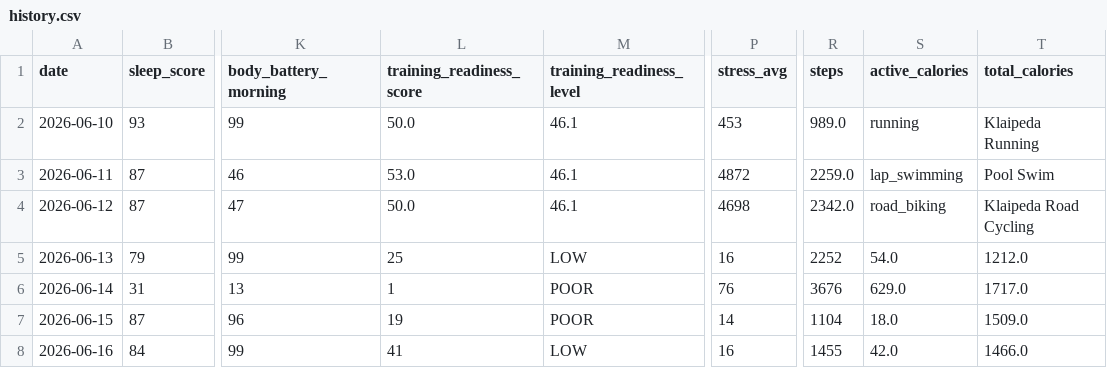
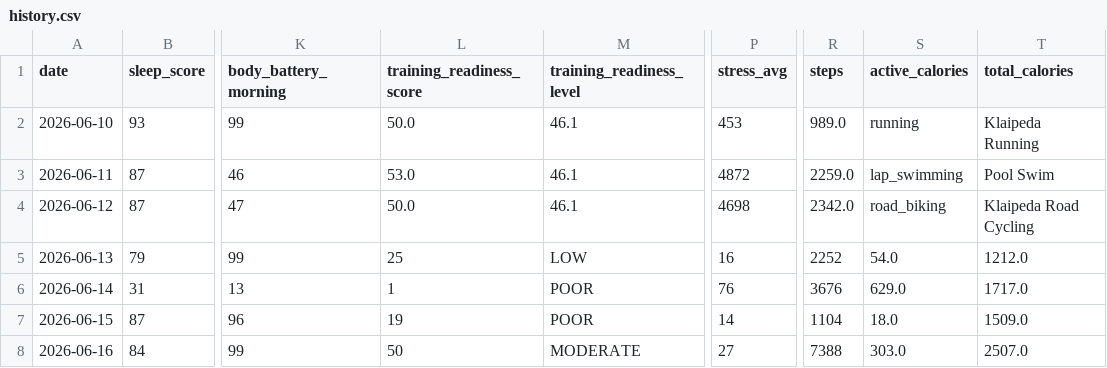
Before and after one commit to juliuskvx/julius-health, a CSV file: data/history.csv, drawn as a sheet; only a part is shown, gaps mark what is left out; the diff names each change by its address in the sheet, - before the commit and + after, or states it on an @@ line.

Commit message:
History update 2026-06-16

```diff
--- a/data/history.csv
+++ b/data/history.csv
-L8 (training_readiness_score): 41
+L8 (training_readiness_score): 50
-M8 (training_readiness_level): LOW
+M8 (training_readiness_level): MODERATE
-P8 (stress_avg): 16
+P8 (stress_avg): 27
-R8 (steps): 1455
+R8 (steps): 7388
-S8 (active_calories): 42.0
+S8 (active_calories): 303.0
-T8 (total_calories): 1466.0
+T8 (total_calories): 2507.0
```
